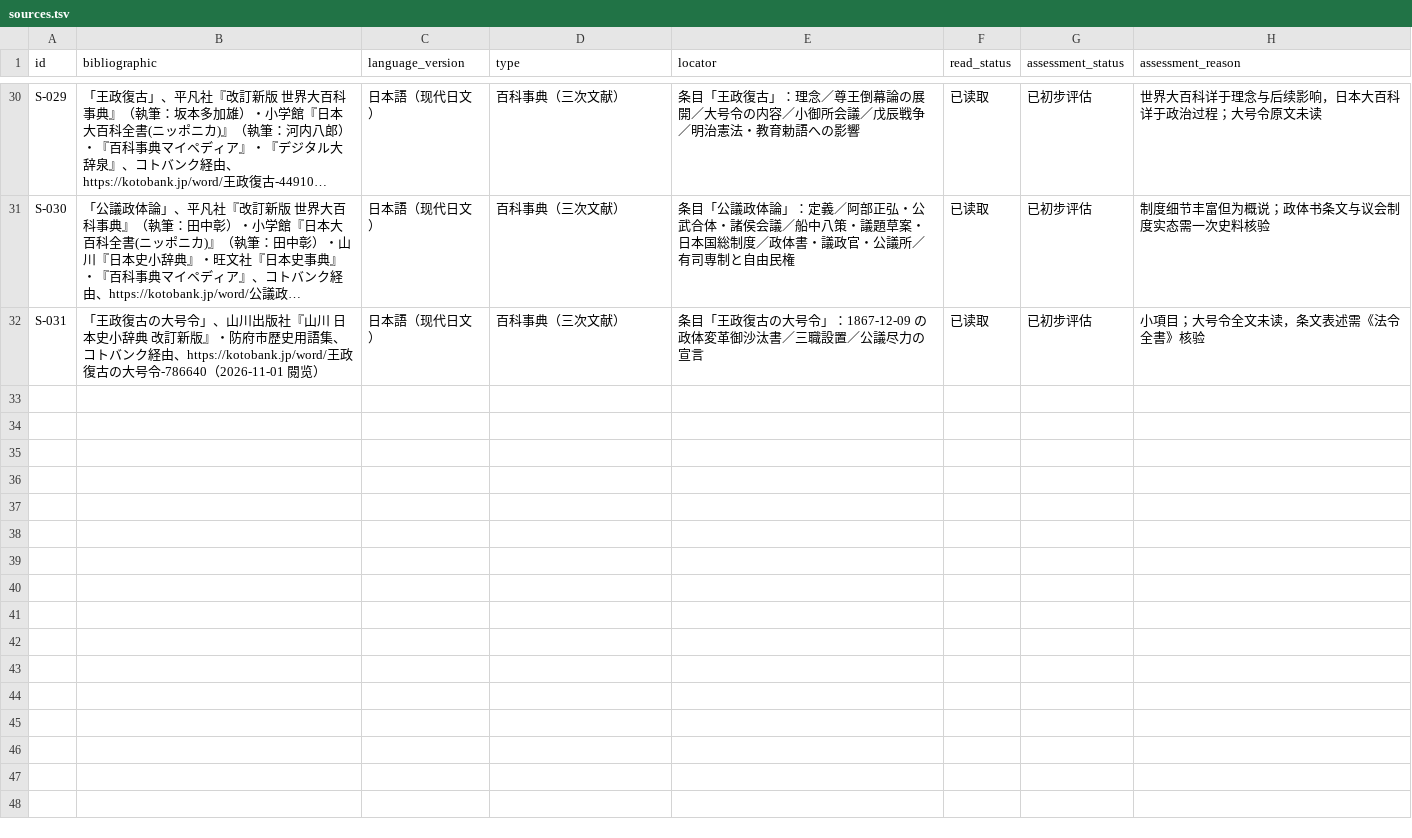
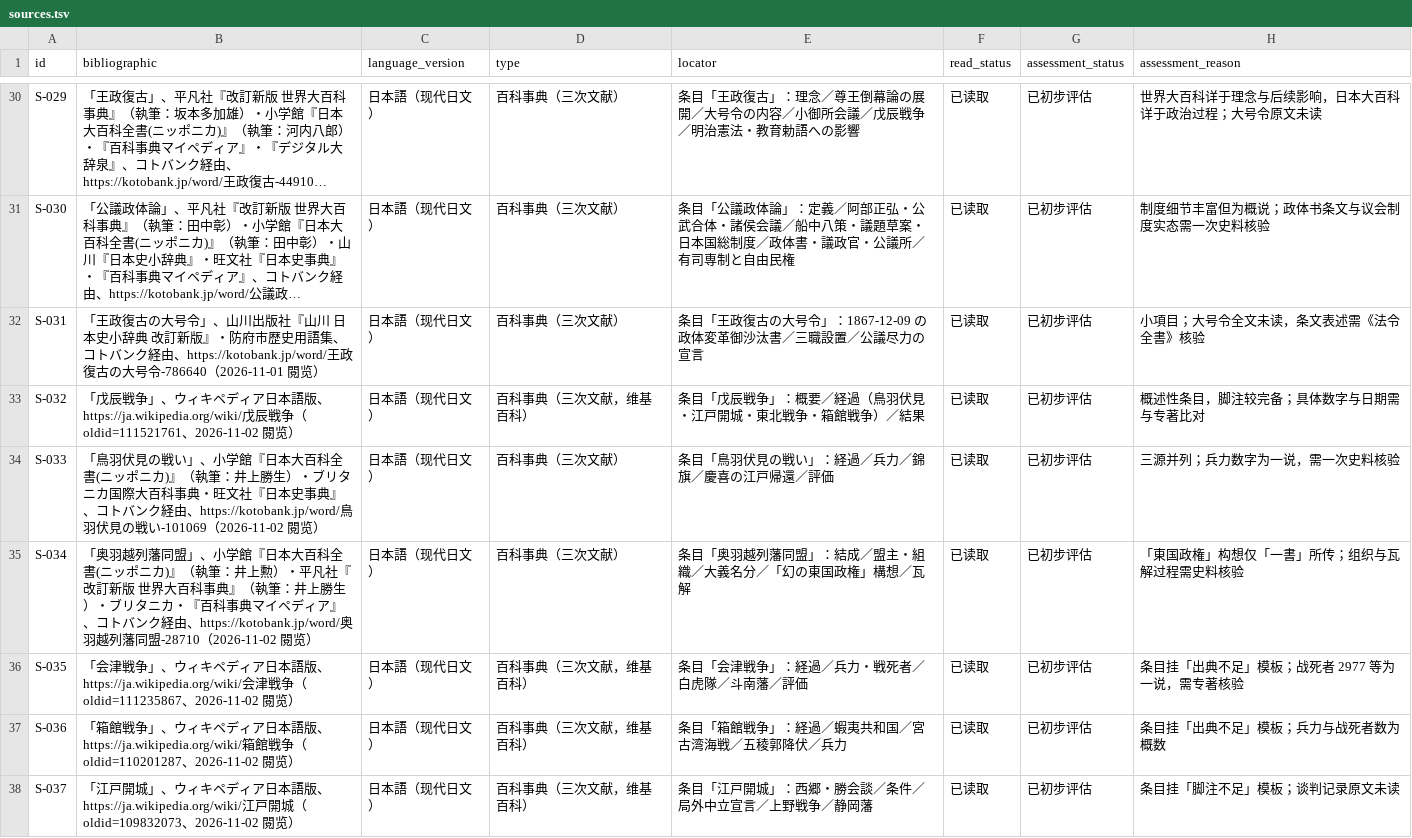
Before and after one commit to yuqing-256/kogi, a TSV file: research/sources.tsv, drawn as a sheet; only a part is shown, gaps mark what is left out; long unchanged cells end in …; the diff names each change by its address in the sheet, - before the commit and + after, or states it on an @@ line.

```diff
--- a/research/sources.tsv
+++ b/research/sources.tsv
+row 33: S-032 | 「戊辰戦争」、ウィキペディア日本語版、https://ja.wikipedia.org/wiki/戊辰戦争（oldid=111521761、2026-11-02 閱览） | 日本語（现代日文） | 百科事典（三次文献，维基百科） | 条目「戊辰戦争」：概要／経過（鳥羽伏見・江戸開城・東北戦争・箱館戦争）／結果 | 已读取 | 已初步评估 | 概述性条目，脚注较完备；具体数字与日期需与专著比对
+row 34: S-033 | 「鳥羽伏見の戦い」、小学館『日本大百科全書(ニッポニカ)』（執筆：井上勝生）・ブリタニカ国際大百科事典・旺文社『日本史事典』、コトバンク経由、https://kotobank.jp/word/鳥羽伏見の戦い-101069（2026-11-02 閱览） | 日本語（现代日文） | 百科事典（三次文献） | 条目「鳥羽伏見の戦い」：経過／兵力／錦旗／慶喜の江戸帰還／評価 | 已读取 | 已初步评估 | 三源并列；兵力数字为一说，需一次史料核验
+row 35: S-034 | 「奥羽越列藩同盟」、小学館『日本大百科全書(ニッポニカ)』（執筆：井上勲）・平凡社『改訂新版 世界大百科事典』（執筆：井上勝生）・ブリタニカ・『百科事典マイペディア』、コトバンク経由、https://kotobank.jp/word/奥羽越列藩同盟-28710（2026-11-02 閱览） | 日本語（现代日文） | 百科事典（三次文献） | 条目「奥羽越列藩同盟」：結成／盟主・組織／大義名分／「幻の東国政権」構想／瓦解 | 已读取 | 已初步评估 | 「東国政権」构想仅「一書」所传；组织与瓦解过程需史料核验
+row 36: S-035 | 「会津戦争」、ウィキペディア日本語版、https://ja.wikipedia.org/wiki/会津戦争（oldid=111235867、2026-11-02 閱览） | 日本語（现代日文） | 百科事典（三次文献，维基百科） | 条目「会津戦争」：経過／兵力・戦死者／白虎隊／斗南藩／評価 | 已读取 | 已初步评估 | 条目挂「出典不足」模板；战死者 2977 等为一说，需专著核验
+row 37: S-036 | 「箱館戦争」、ウィキペディア日本語版、https://ja.wikipedia.org/wiki/箱館戦争（oldid=110201287、2026-11-02 閱览） | 日本語（现代日文） | 百科事典（三次文献，维基百科） | 条目「箱館戦争」：経過／蝦夷共和国／宮古湾海戦／五稜郭降伏／兵力 | 已读取 | 已初步评估 | 条目挂「出典不足」模板；兵力与战死者数为概数
+row 38: S-037 | 「江戸開城」、ウィキペディア日本語版、https://ja.wikipedia.org/wiki/江戸開城（oldid=109832073、2026-11-02 閱览） | 日本語（现代日文） | 百科事典（三次文献，维基百科） | 条目「江戸開城」：西郷・勝会談／条件／局外中立宣言／上野戦争／静岡藩 | 已读取 | 已初步评估 | 条目挂「脚注不足」模板；谈判记录原文未读
```
Also changed, not shown: research/claims.tsv, 3 other files.
